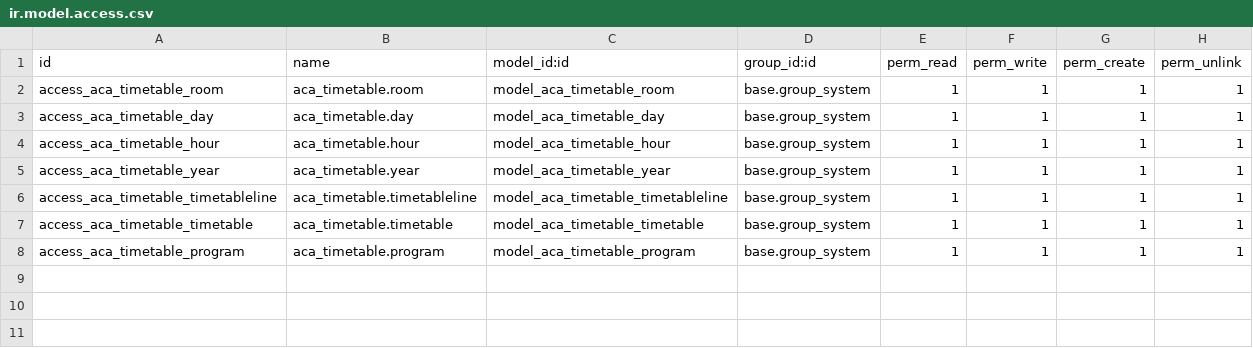
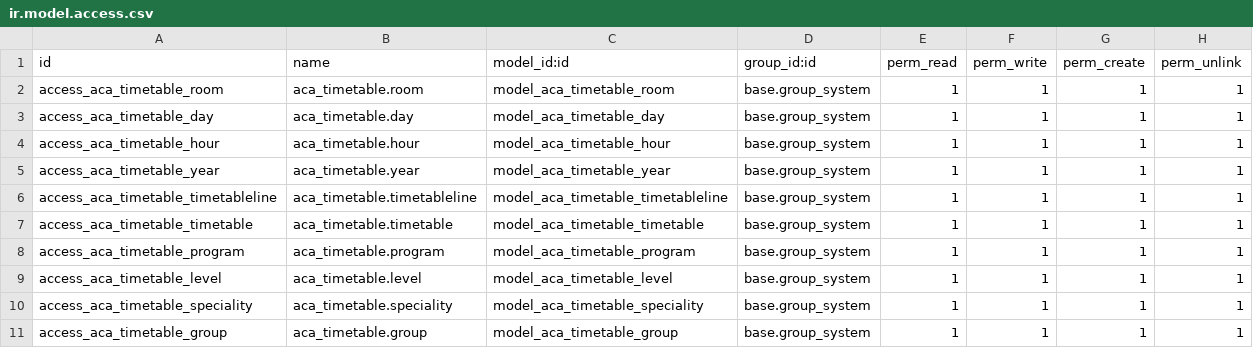
Before and after one commit to yajuve/aca-timetable, a CSV file: security/ir.model.access.csv, drawn as a sheet; the diff names each change by its address in the sheet, - before the commit and + after, or states it on an @@ line.

Commit message:
feat: group

```diff
--- a/security/ir.model.access.csv
+++ b/security/ir.model.access.csv
+row 9: access_aca_timetable_level | aca_timetable.level | model_aca_timetable_level | base.group_system | 1 | 1 | 1 | 1
+row 10: access_aca_timetable_speciality | aca_timetable.speciality | model_aca_timetable_speciality | base.group_system | 1 | 1 | 1 | 1
+row 11: access_aca_timetable_group | aca_timetable.group | model_aca_timetable_group | base.group_system | 1 | 1 | 1 | 1
```
Also changed, not shown: 7 other files.
